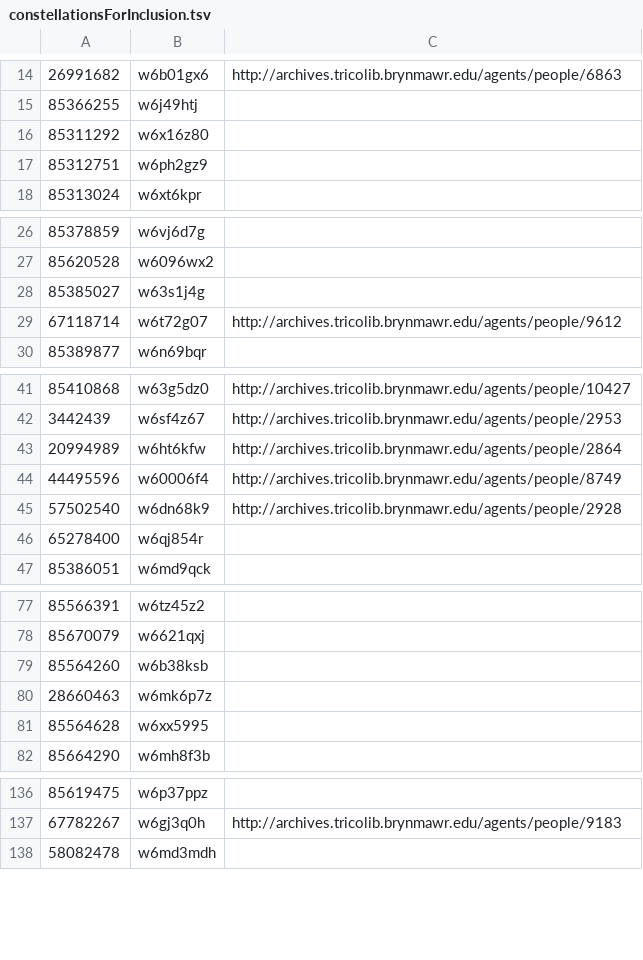
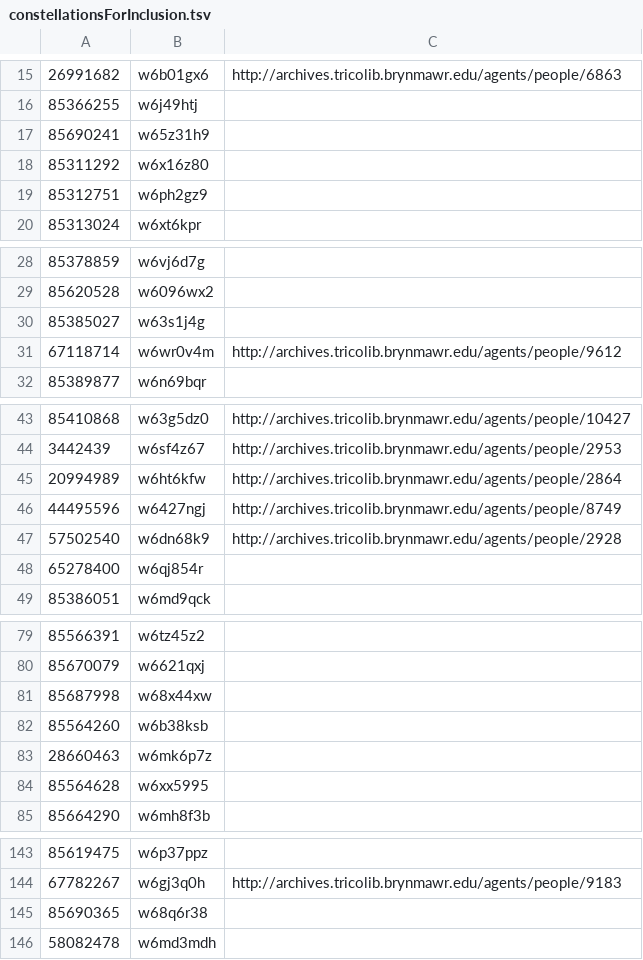
Before and after one commit to swat-ds/friendly-networks, a TSV file: src/assets/data/constellationsForInclusion.tsv, drawn as a sheet; only a part is shown, gaps mark what is left out; the diff covers the shown part only.

```diff
--- a/src/assets/data/constellationsForInclusion.tsv
+++ b/src/assets/data/constellationsForInclusion.tsv
@@ -15,2 +16,3 @@
 85366255	w6j49htj	
+85690241	w65z31h9	
 85311292	w6x16z80	
@@ -28,3 +30,3 @@
 85385027	w63s1j4g	
-67118714	w6t72g07	http://archives.tricolib.brynmawr.edu/agents/people/9612
+67118714	w6wr0v4m	http://archives.tricolib.brynmawr.edu/agents/people/9612
 85389877	w6n69bqr	
@@ -43,3 +45,3 @@
 20994989	w6ht6kfw	http://archives.tricolib.brynmawr.edu/agents/people/2864
-44495596	w60006f4	http://archives.tricolib.brynmawr.edu/agents/people/8749
+44495596	w6427ngj	http://archives.tricolib.brynmawr.edu/agents/people/8749
 57502540	w6dn68k9	http://archives.tricolib.brynmawr.edu/agents/people/2928
@@ -78,2 +80,3 @@
 85670079	w6621qxj	
+85687998	w68x44xw	
 85564260	w6b38ksb	
@@ -137,2 +144,3 @@
 67782267	w6gj3q0h	http://archives.tricolib.brynmawr.edu/agents/people/9183
+85690365	w68q6r38	
 58082478	w6md3mdh	
```
Also changed, not shown: 11 added rows and 2 edited cells elsewhere in this file.
